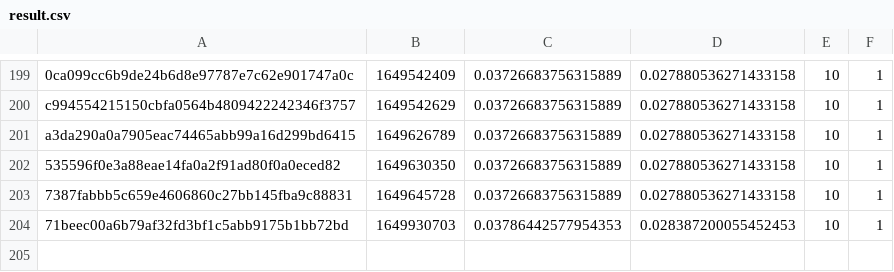
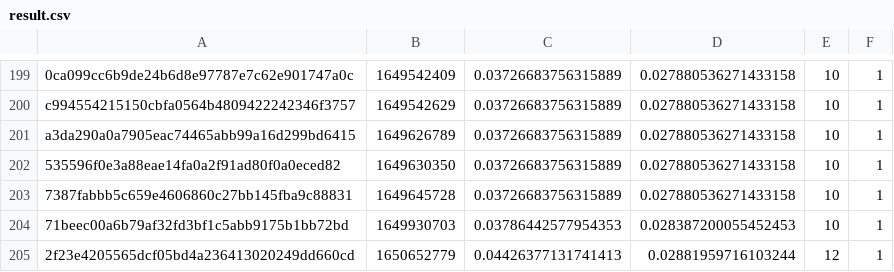
Before and after one commit to FluentCoding/MeleeDecompProgressCalc, a CSV file: result.csv, drawn as a sheet; only a part is shown, gaps mark what is left out; the diff names each change by its address in the sheet, - before the commit and + after, or states it on an @@ line.

Commit message:
results update

```diff
--- a/result.csv
+++ b/result.csv
+row 205: 2f23e4205565dcf05bd4a236413020249dd660cd | 1650652779 | 0.04426377131741413 | 0.02881959716103244 | 12 | 1
```
